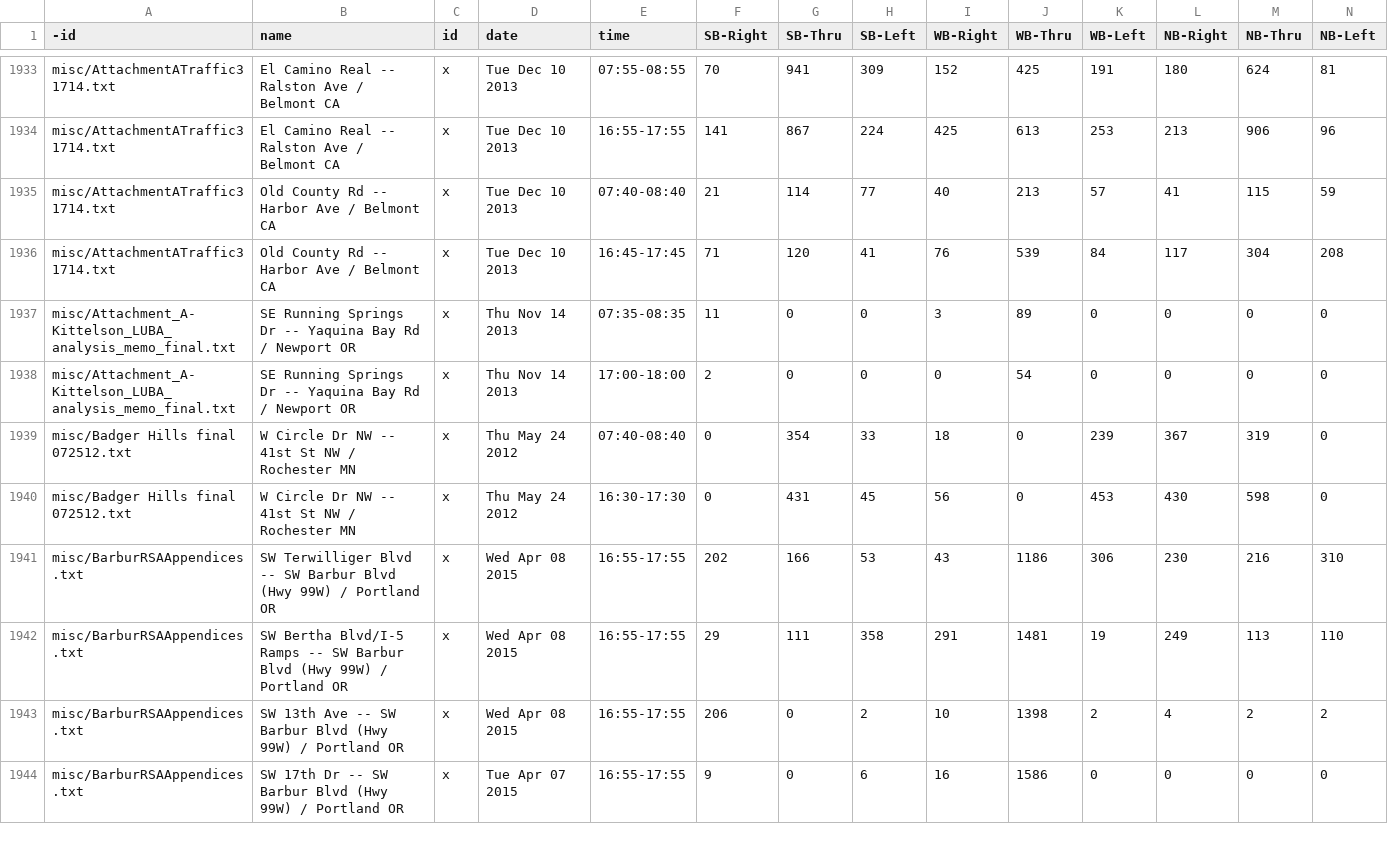
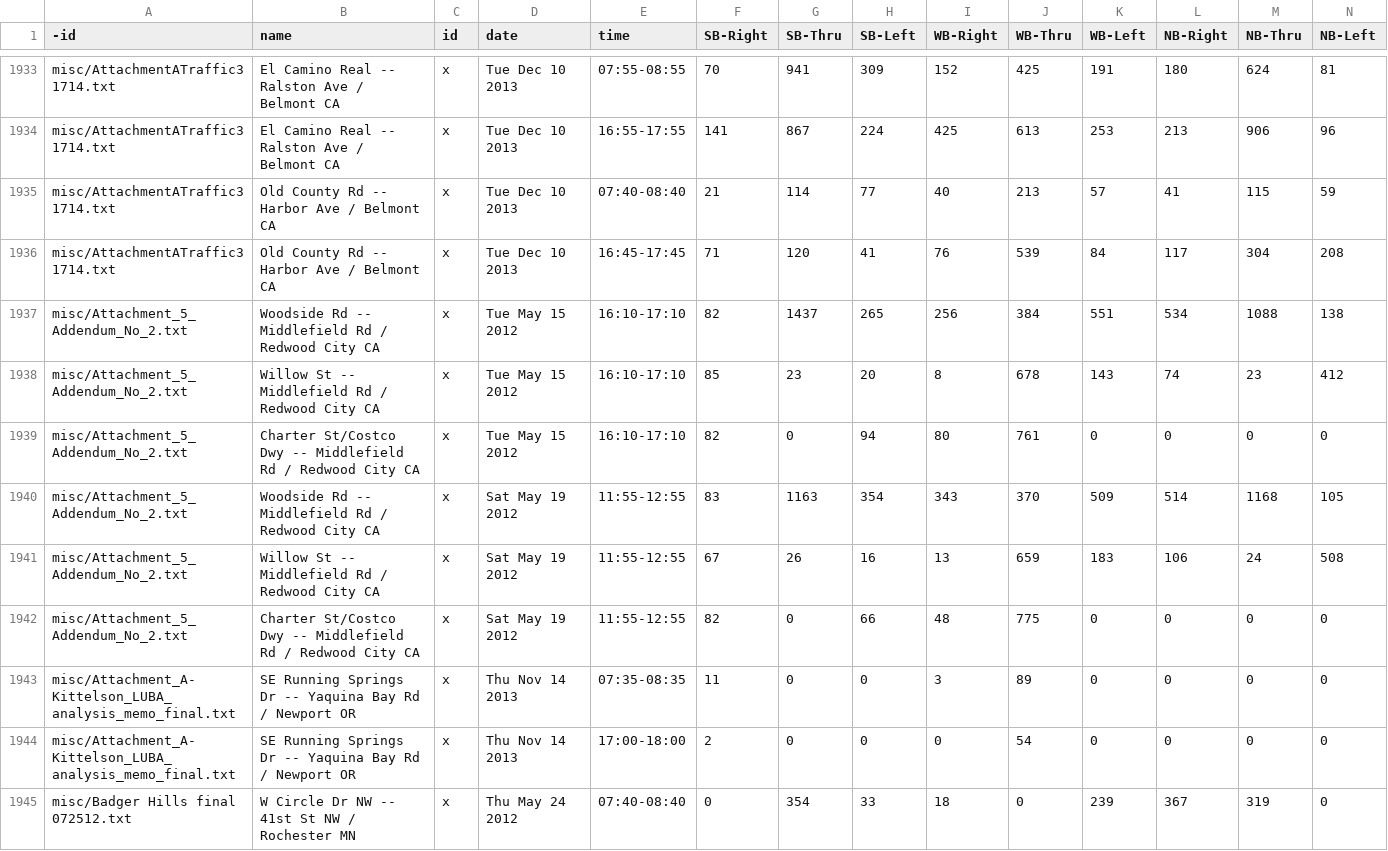
Before and after one commit to e-n-f/rtc-traffic-counts, a CSV file: counts-misc.csv, drawn as a sheet; only a part is shown, gaps mark what is left out; the shorter side is filled out with more unchanged rows; rows hold the shown columns only; the diff names each change by its address in the sheet, - before the commit and + after, or states it on an @@ line.

```diff
--- a/counts-misc.csv
+++ b/counts-misc.csv
+row 1937: misc/Attachment_5_Addendum_No_2.txt | Woodside Rd -- Middlefield Rd / Redwood City CA | x | Tue May 15 2012 | 16:10-17:10 | 82 | 1437 | 265 | 256 | 384 | 551 | 534 | 1088 | 138
+row 1938: misc/Attachment_5_Addendum_No_2.txt | Willow St -- Middlefield Rd / Redwood City CA | x | Tue May 15 2012 | 16:10-17:10 | 85 | 23 | 20 | 8 | 678 | 143 | 74 | 23 | 412
+row 1939: misc/Attachment_5_Addendum_No_2.txt | Charter St/Costco Dwy -- Middlefield Rd / Redwood City CA | x | Tue May 15 2012 | 16:10-17:10 | 82 | 0 | 94 | 80 | 761 | 0 | 0 | 0 | 0
+row 1940: misc/Attachment_5_Addendum_No_2.txt | Woodside Rd -- Middlefield Rd / Redwood City CA | x | Sat May 19 2012 | 11:55-12:55 | 83 | 1163 | 354 | 343 | 370 | 509 | 514 | 1168 | 105
+row 1941: misc/Attachment_5_Addendum_No_2.txt | Willow St -- Middlefield Rd / Redwood City CA | x | Sat May 19 2012 | 11:55-12:55 | 67 | 26 | 16 | 13 | 659 | 183 | 106 | 24 | 508
+row 1942: misc/Attachment_5_Addendum_No_2.txt | Charter St/Costco Dwy -- Middlefield Rd / Redwood City CA | x | Sat May 19 2012 | 11:55-12:55 | 82 | 0 | 66 | 48 | 775 | 0 | 0 | 0 | 0
```
Also changed, not shown: 1 other file.
